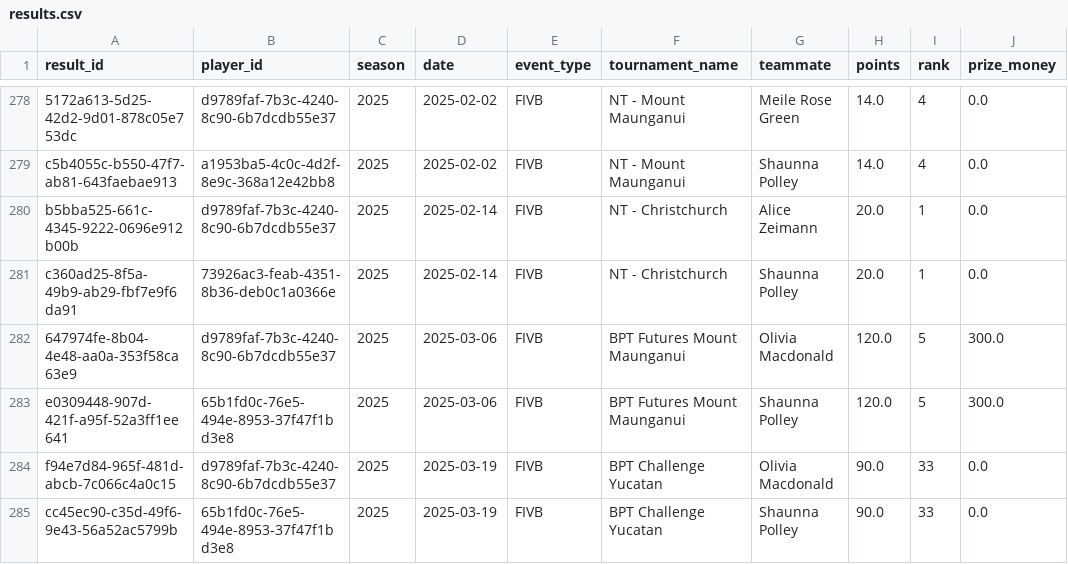
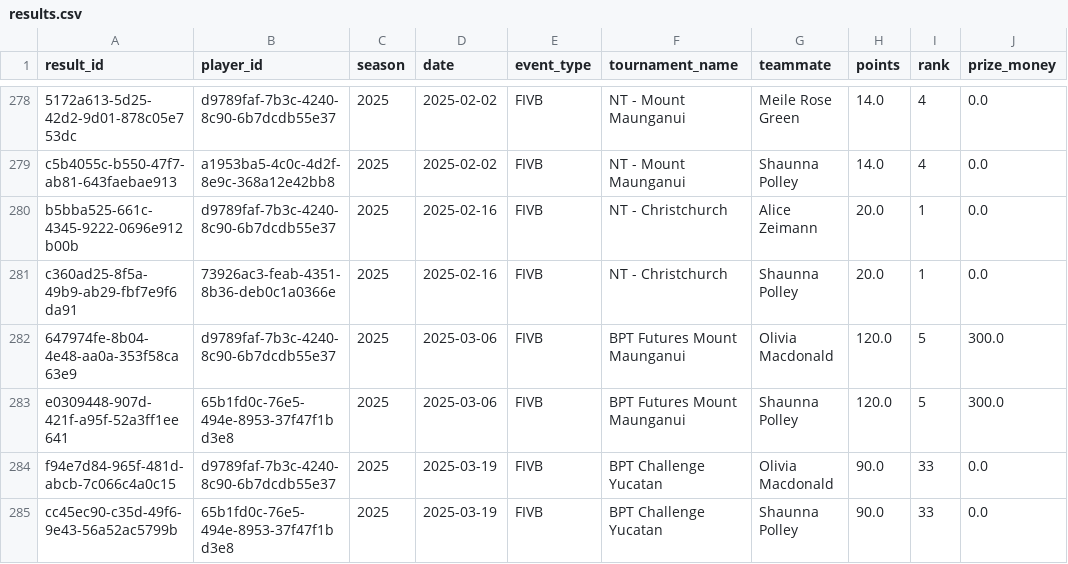
Before and after one commit to avcbeach/player-database-system, a CSV file: data/results.csv, drawn as a sheet; only a part is shown, gaps mark what is left out; the diff names each change by its address in the sheet, - before the commit and + after, or states it on an @@ line.

Commit message:
Update results.csv from Streamlit app

```diff
--- a/data/results.csv
+++ b/data/results.csv
-D280:D281 (date): 2025-02-14
+D280:D281 (date): 2025-02-16
```
